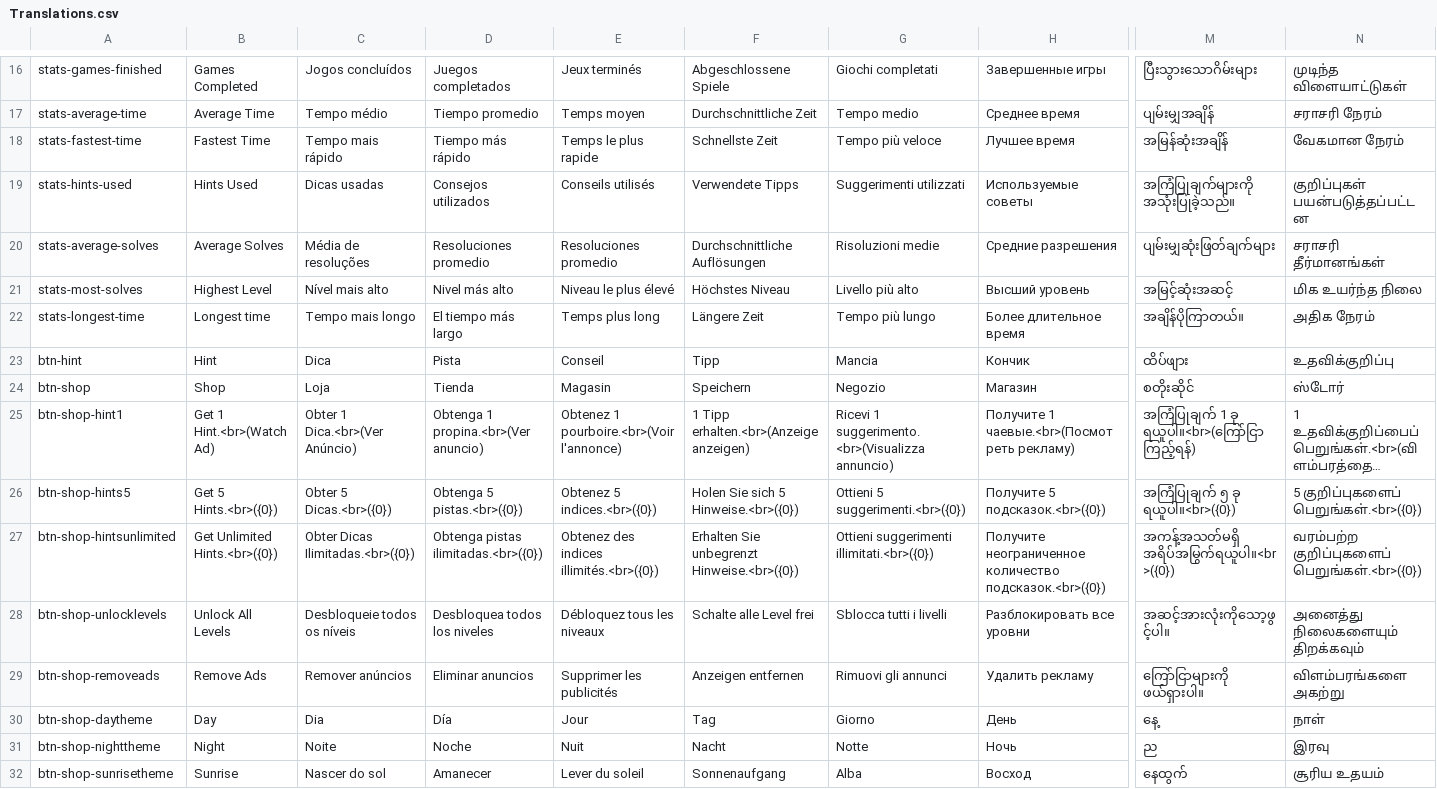
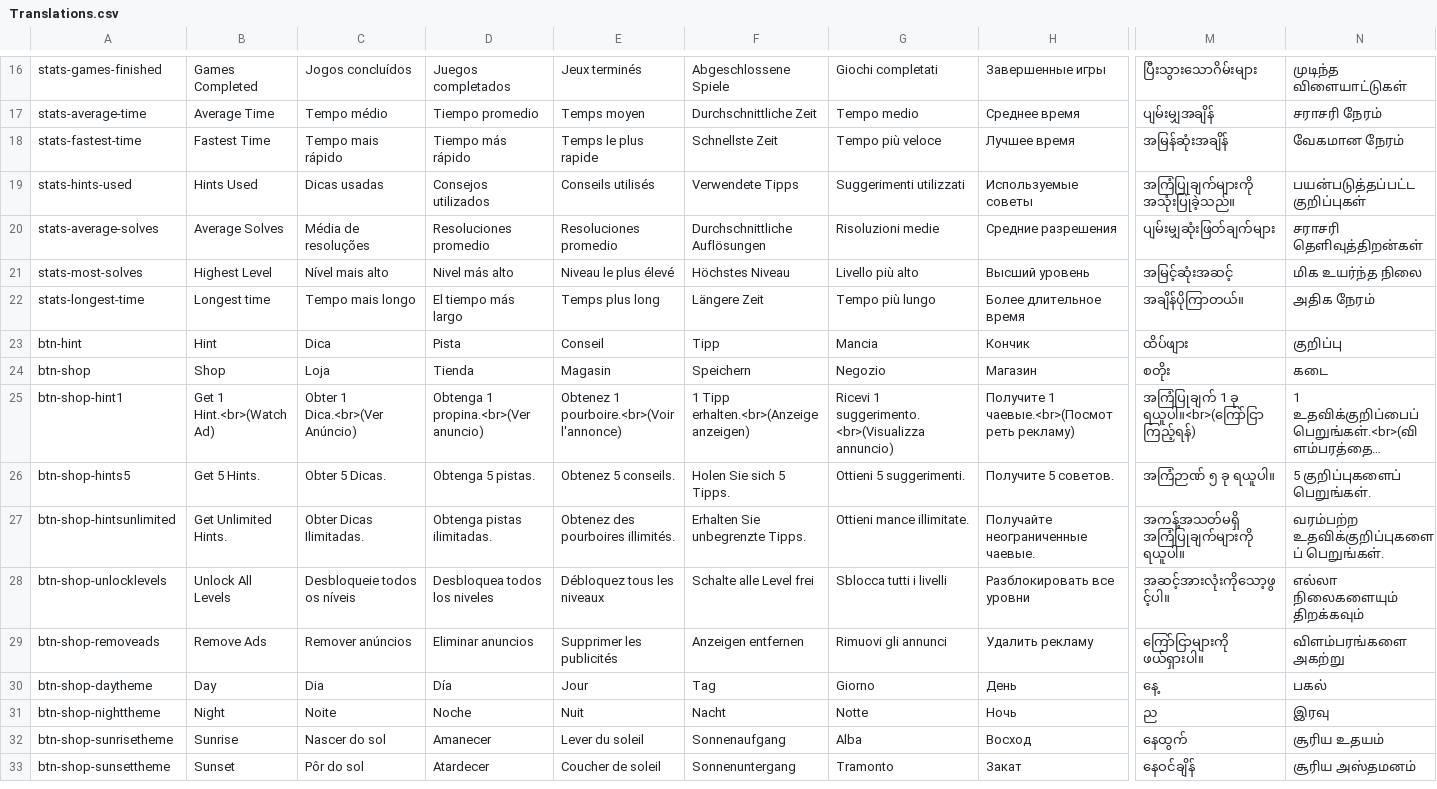
Before and after one commit to sergiodias25/Somatu, a CSV file: Assets/SimpleLocalization/Resources/Localization/Translations.csv, drawn as a sheet; only a part is shown, gaps mark what is left out; the shorter side is filled out with more unchanged rows; long unchanged cells end in …; the diff covers the shown part only; the diff names each change by its address in the sheet, - before the commit and + after, or states it on an @@ line.

```diff
--- a/Assets/SimpleLocalization/Resources/Localization/Translations.csv
+++ b/Assets/SimpleLocalization/Resources/Localization/Translations.csv
-N19: குறிப்புகள் பயன்படுத்தப்பட்டன
+N19: பயன்படுத்தப்பட்ட குறிப்புகள்
-N20: சராசரி தீர்மானங்கள்
+N20: சராசரி தெளிவுத்திறன்கள்
-N23: உதவிக்குறிப்பு
+N23: குறிப்பு
-M24: စတိုးဆိုင်
+M24: စတိုး
-N24: ஸ்டோர்
+N24: கடை
-B26: Get 5 Hints.<br>({0})
+B26: Get 5 Hints.
-C26: Obter 5 Dicas.<br>({0})
+C26: Obter 5 Dicas.
-D26: Obtenga 5 pistas.<br>({0})
+D26: Obtenga 5 pistas.
-E26: Obtenez 5 indices.<br>({0})
+E26: Obtenez 5 conseils.
-F26: Holen Sie sich 5 Hinweise.<br>({0})
+F26: Holen Sie sich 5 Tipps.
-G26: Ottieni 5 suggerimenti.<br>({0})
+G26: Ottieni 5 suggerimenti.
-H26: Получите 5 подсказок.<br>({0})
+H26: Получите 5 советов.
-M26: အကြံပြုချက် ၅ ခု ရယူပါ။<br>({0})
+M26: အကြံဉာဏ် ၅ ခု ရယူပါ။
-N26: 5 குறிப்புகளைப் பெறுங்கள்.<br>({0})
+N26: 5 குறிப்புகளைப் பெறுங்கள்.
-B27: Get Unlimited Hints.<br>({0})
+B27: Get Unlimited Hints.
-C27: Obter Dicas Ilimitadas.<br>({0})
+C27: Obter Dicas Ilimitadas.
-D27: Obtenga pistas ilimitadas.<br>({0})
+D27: Obtenga pistas ilimitadas.
-E27: Obtenez des indices illimités.<br>({0})
+E27: Obtenez des pourboires illimités.
-F27: Erhalten Sie unbegrenzt Hinweise.<br>({0})
+F27: Erhalten Sie unbegrenzte Tipps.
-G27: Ottieni suggerimenti illimitati.<br>({0})
+G27: Ottieni mance illimitate.
-H27: Получите неограниченное количество подсказок.<br>({0})
+H27: Получайте неограниченные чаевые.
-M27: အကန့်အသတ်မရှိ အရိပ်အမြွက်ရယူပါ။<br>({0})
+M27: အကန့်အသတ်မရှိ အကြံပြုချက်များကို ရယူပါ။
-N27: வரம்பற்ற குறிப்புகளைப் பெறுங்கள்.<br>({0})
+N27: வரம்பற்ற உதவிக்குறிப்புகளைப் பெறுங்கள்.
-N28: அனைத்து நிலைகளையும் திறக்கவும்
+N28: எல்லா நிலைகளையும் திறக்கவும்
-N30: நாள்
+N30: பகல்
```
Also changed, not shown: 1 removed row and 39 edited cells elsewhere in this file, 7 other files.
